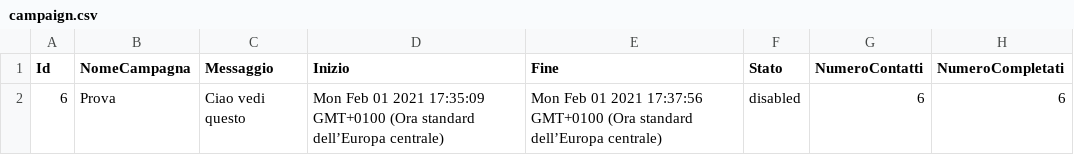
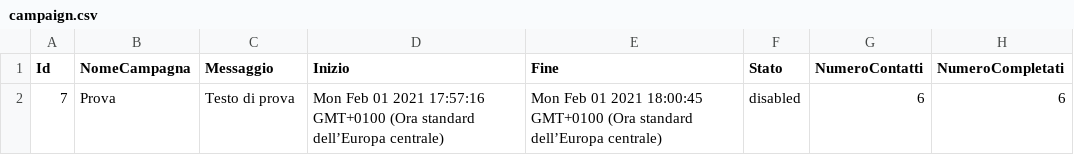
Before and after one commit to giovannitorsello/BroadcastMessageAdvertising, a CSV file: cache/campaign.csv, drawn as a sheet.

```diff
--- a/cache/campaign.csv
+++ b/cache/campaign.csv
@@ -1,2 +1,2 @@
 Id;NomeCampagna;Messaggio;Inizio;Fine;Stato;NumeroContatti;NumeroCompletati
-6;Prova;Ciao vedi questo;Mon Feb 01 2021 17:35:09 GMT+0100 (Ora standard dell’Europa centrale);Mon Feb 01 2021 17:37:56 GMT+0100 (Ora standard dell’Europa centrale);disabled;6;6
+7;Prova;Testo di prova;Mon Feb 01 2021 17:57:16 GMT+0100 (Ora standard dell’Europa centrale);Mon Feb 01 2021 18:00:45 GMT+0100 (Ora standard dell’Europa centrale);disabled;6;6
```
Also changed, not shown: cache/contacts.csv, 3 other files.
